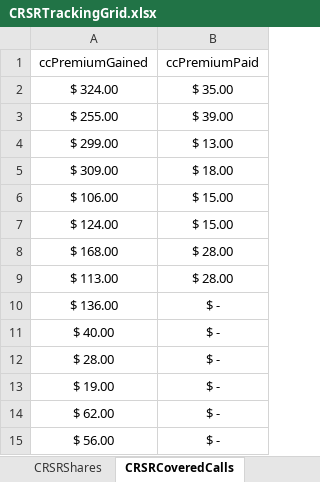
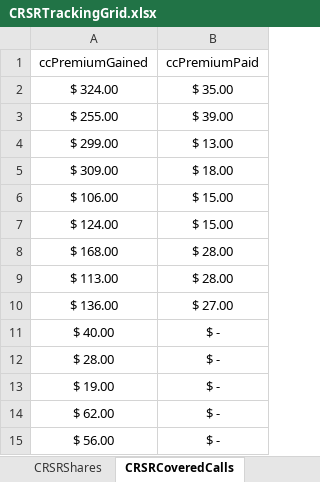
Before and after one commit to matthaneburger/CostBasisCalculator, an Excel workbook: src/crsr_data/CRSRTrackingGrid.xlsx, sheet CRSRCoveredCalls, drawn as a sheet; values as stored, in another font and other column widths than the file's, no borders; the diff names each change by its address in the sheet, - before the commit and + after, or states it on an @@ line.

Commit message:
crsr shares / covered calls

```diff
--- a/src/crsr_data/CRSRTrackingGrid.xlsx (sheet CRSRCoveredCalls)
+++ b/src/crsr_data/CRSRTrackingGrid.xlsx (sheet CRSRCoveredCalls)
-B10 (ccPremiumPaid): $ -
+B10 (ccPremiumPaid): $ 27.00
```
Also changed, not shown: sheet CRSRShares.
